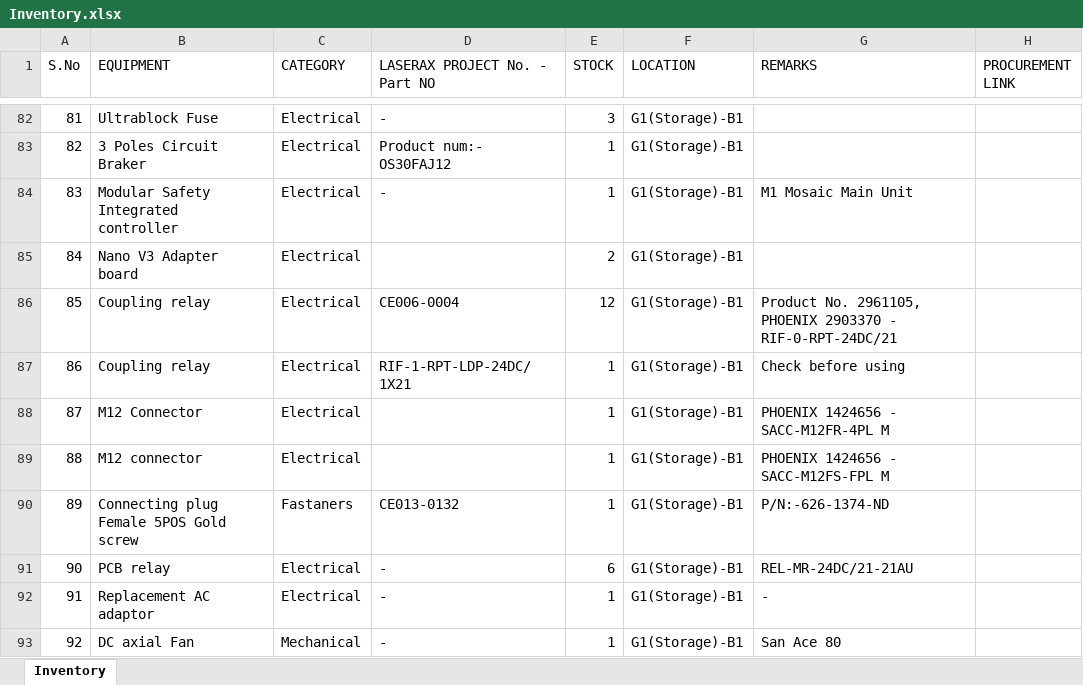
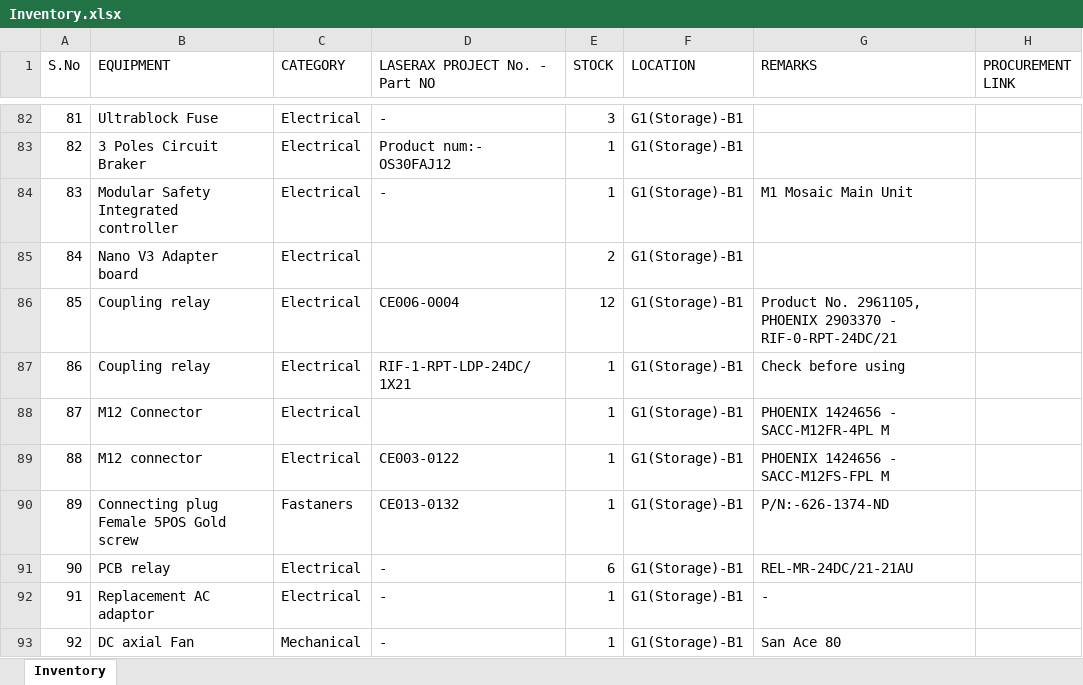
Before and after one commit to BBhattarai445/Inventory-Management, an Excel workbook: Inventory.xlsx, sheet Inventory, drawn as a sheet; only a part is shown, gaps mark what is left out; values as stored, in another font and other column widths than the file's, no borders; the diff names each change by its address in the sheet, - before the commit and + after, or states it on an @@ line.

Commit message:
Update inventory via Streamlit

```diff
--- a/Inventory.xlsx (sheet Inventory)
+++ b/Inventory.xlsx (sheet Inventory)
-D89 (LASERAX PROJECT No. - Part NO): (empty)
+D89 (LASERAX PROJECT No. - Part NO): CE003-0122
```
